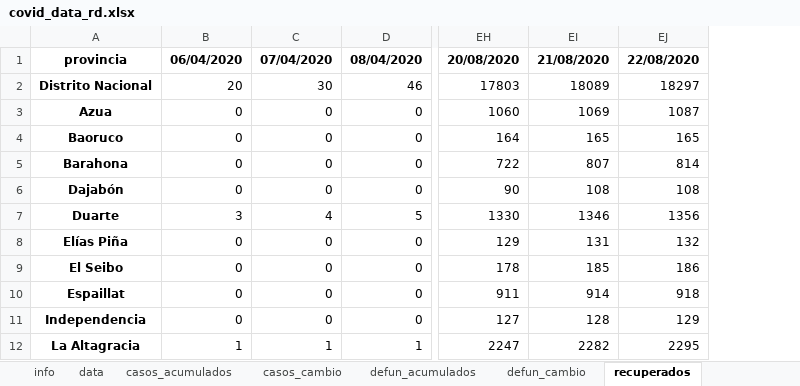
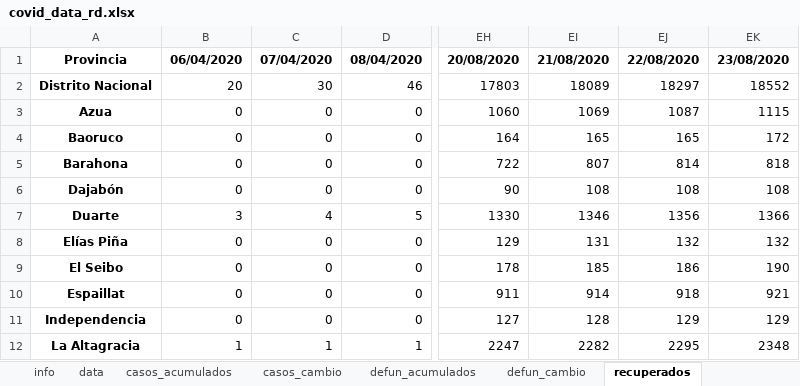
Before and after one commit to gcaff/COVID19-RD, an Excel workbook: data/covid_data_rd.xlsx, sheet recuperados, drawn as a sheet; only a part is shown, gaps mark what is left out; values as stored, in another font and other column widths than the file's, no borders; the diff names each change by its address in the sheet, - before the commit and + after, or states it on an @@ line.

```diff
--- a/data/covid_data_rd.xlsx (sheet recuperados)
+++ b/data/covid_data_rd.xlsx (sheet recuperados)
+column EK, rows 1-12: 23/08/2020 | 18552 | 1115 | 172 | 818 | 108 | 1366 | 132 | 190 | 921 | 129 | 2348
-A1: provincia
+A1: Provincia
```
Also changed, not shown: sheet data, sheet defun_cambio, sheet casos_cambio, sheet defun_acumulados, sheet casos_acumulados, sheet info, 1 other file.
